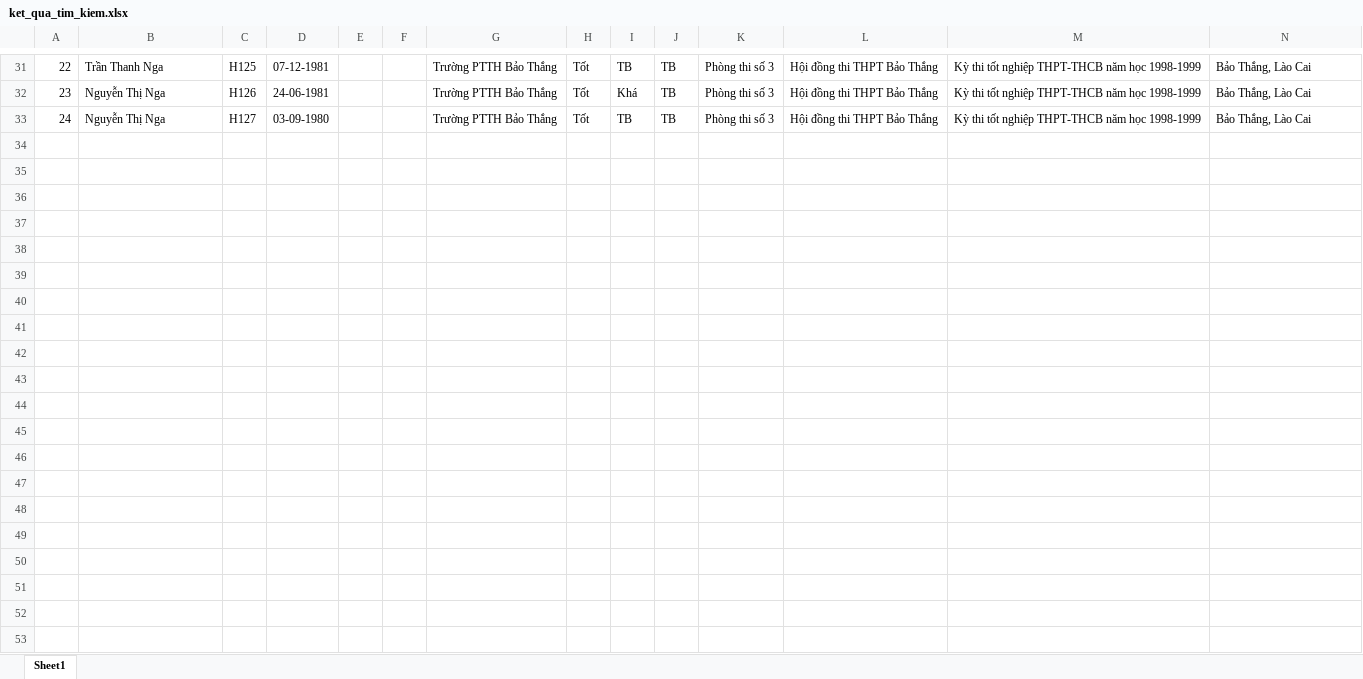
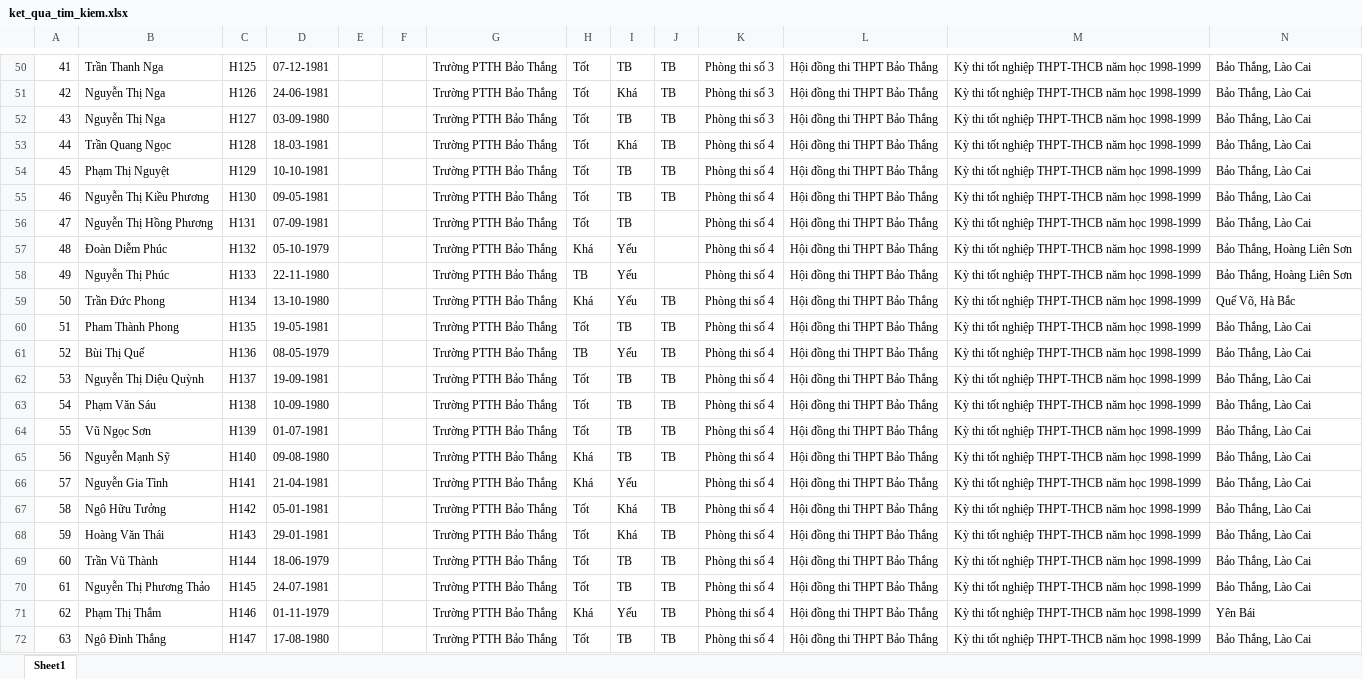
Before and after one commit to dinhvanhieu3011/exam-result-system, an Excel workbook: Quản lý điểm thi/Excel/Home/Search/ket_qua_tim_kiem.xlsx, sheet Sheet1, drawn as a sheet; only a part is shown, gaps mark what is left out; values as stored, in another font and other column widths than the file's, no borders; the diff covers the shown part only; the diff names each change by its address in the sheet, - before the commit and + after, or states it on an @@ line.

Commit message:
Sưa lai phần xuất file excel
Cài lại phiên bản của epplus

```diff
--- a/Quản lý điểm thi/Excel/Home/Search/ket_qua_tim_kiem.xlsx (sheet Sheet1)
+++ b/Quản lý điểm thi/Excel/Home/Search/ket_qua_tim_kiem.xlsx (sheet Sheet1)
@@ column A renumbered between rows 29 and 52 @@
+row 53: 44 | Trần Quang Ngọc | H128 | 18-03-1981 |  |  | Trường PTTH Bảo Thắng | Tốt | Khá | TB | Phòng thi số 4 | Hội đồng thi THPT Bảo Thắng | Kỳ thi tốt nghiệp THPT-THCB năm học 1998-1999 | Bảo Thắng, Lào Cai
+row 54: 45 | Phạm Thị Nguyệt | H129 | 10-10-1981 |  |  | Trường PTTH Bảo Thắng | Tốt | TB | TB | Phòng thi số 4 | Hội đồng thi THPT Bảo Thắng | Kỳ thi tốt nghiệp THPT-THCB năm học 1998-1999 | Bảo Thắng, Lào Cai
+row 55: 46 | Nguyễn Thị Kiều Phương | H130 | 09-05-1981 |  |  | Trường PTTH Bảo Thắng | Tốt | TB | TB | Phòng thi số 4 | Hội đồng thi THPT Bảo Thắng | Kỳ thi tốt nghiệp THPT-THCB năm học 1998-1999 | Bảo Thắng, Lào Cai
+row 56: 47 | Nguyễn Thị Hồng Phương | H131 | 07-09-1981 |  |  | Trường PTTH Bảo Thắng | Tốt | TB |  | Phòng thi số 4 | Hội đồng thi THPT Bảo Thắng | Kỳ thi tốt nghiệp THPT-THCB năm học 1998-1999 | Bảo Thắng, Lào Cai
+row 57: 48 | Đoàn Diễm Phúc | H132 | 05-10-1979 |  |  | Trường PTTH Bảo Thắng | Khá | Yếu |  | Phòng thi số 4 | Hội đồng thi THPT Bảo Thắng | Kỳ thi tốt nghiệp THPT-THCB năm học 1998-1999 | Bảo Thắng, Hoàng Liên Sơn
+row 58: 49 | Nguyễn Thị Phúc | H133 | 22-11-1980 |  |  | Trường PTTH Bảo Thắng | TB | Yếu |  | Phòng thi số 4 | Hội đồng thi THPT Bảo Thắng | Kỳ thi tốt nghiệp THPT-THCB năm học 1998-1999 | Bảo Thắng, Hoàng Liên Sơn
+row 59: 50 | Trần Đức Phong | H134 | 13-10-1980 |  |  | Trường PTTH Bảo Thắng | Khá | Yếu | TB | Phòng thi số 4 | Hội đồng thi THPT Bảo Thắng | Kỳ thi tốt nghiệp THPT-THCB năm học 1998-1999 | Quế Võ, Hà Bắc
+row 60: 51 | Pham Thành Phong | H135 | 19-05-1981 |  |  | Trường PTTH Bảo Thắng | Tốt | TB | TB | Phòng thi số 4 | Hội đồng thi THPT Bảo Thắng | Kỳ thi tốt nghiệp THPT-THCB năm học 1998-1999 | Bảo Thắng, Lào Cai
+row 61: 52 | Bùi Thị Quế | H136 | 08-05-1979 |  |  | Trường PTTH Bảo Thắng | TB | Yếu | TB | Phòng thi số 4 | Hội đồng thi THPT Bảo Thắng | Kỳ thi tốt nghiệp THPT-THCB năm học 1998-1999 | Bảo Thắng, Lào Cai
+row 62: 53 | Nguyễn Thị Diệu Quỳnh | H137 | 19-09-1981 |  |  | Trường PTTH Bảo Thắng | Tốt | TB | TB | Phòng thi số 4 | Hội đồng thi THPT Bảo Thắng | Kỳ thi tốt nghiệp THPT-THCB năm học 1998-1999 | Bảo Thắng, Lào Cai
+row 63: 54 | Phạm Văn Sáu | H138 | 10-09-1980 |  |  | Trường PTTH Bảo Thắng | Tốt | TB | TB | Phòng thi số 4 | Hội đồng thi THPT Bảo Thắng | Kỳ thi tốt nghiệp THPT-THCB năm học 1998-1999 | Bảo Thắng, Lào Cai
+row 64: 55 | Vũ Ngọc Sơn | H139 | 01-07-1981 |  |  | Trường PTTH Bảo Thắng | Tốt | TB | TB | Phòng thi số 4 | Hội đồng thi THPT Bảo Thắng | Kỳ thi tốt nghiệp THPT-THCB năm học 1998-1999 | Bảo Thắng, Lào Cai
+row 65: 56 | Nguyễn Mạnh Sỹ | H140 | 09-08-1980 |  |  | Trường PTTH Bảo Thắng | Khá | TB | TB | Phòng thi số 4 | Hội đồng thi THPT Bảo Thắng | Kỳ thi tốt nghiệp THPT-THCB năm học 1998-1999 | Bảo Thắng, Lào Cai
+row 66: 57 | Nguyễn Gia Tình | H141 | 21-04-1981 |  |  | Trường PTTH Bảo Thắng | Khá | Yếu |  | Phòng thi số 4 | Hội đồng thi THPT Bảo Thắng | Kỳ thi tốt nghiệp THPT-THCB năm học 1998-1999 | Bảo Thắng, Lào Cai
+row 67: 58 | Ngô Hữu Tưởng | H142 | 05-01-1981 |  |  | Trường PTTH Bảo Thắng | Tốt | Khá | TB | Phòng thi số 4 | Hội đồng thi THPT Bảo Thắng | Kỳ thi tốt nghiệp THPT-THCB năm học 1998-1999 | Bảo Thắng, Lào Cai
+row 68: 59 | Hoàng Văn Thái | H143 | 29-01-1981 |  |  | Trường PTTH Bảo Thắng | Tốt | Khá | TB | Phòng thi số 4 | Hội đồng thi THPT Bảo Thắng | Kỳ thi tốt nghiệp THPT-THCB năm học 1998-1999 | Bảo Thắng, Lào Cai
+row 69: 60 | Trần Vũ Thành | H144 | 18-06-1979 |  |  | Trường PTTH Bảo Thắng | Tốt | TB | TB | Phòng thi số 4 | Hội đồng thi THPT Bảo Thắng | Kỳ thi tốt nghiệp THPT-THCB năm học 1998-1999 | Bảo Thắng, Lào Cai
+row 70: 61 | Nguyễn Thị Phương Thảo | H145 | 24-07-1981 |  |  | Trường PTTH Bảo Thắng | Tốt | TB | TB | Phòng thi số 4 | Hội đồng thi THPT Bảo Thắng | Kỳ thi tốt nghiệp THPT-THCB năm học 1998-1999 | Bảo Thắng, Lào Cai
+row 71: 62 | Phạm Thị Thắm | H146 | 01-11-1979 |  |  | Trường PTTH Bảo Thắng | Khá | Yếu | TB | Phòng thi số 4 | Hội đồng thi THPT Bảo Thắng | Kỳ thi tốt nghiệp THPT-THCB năm học 1998-1999 | Yên Bái
+row 72: 63 | Ngô Đình Thắng | H147 | 17-08-1980 |  |  | Trường PTTH Bảo Thắng | Tốt | TB | TB | Phòng thi số 4 | Hội đồng thi THPT Bảo Thắng | Kỳ thi tốt nghiệp THPT-THCB năm học 1998-1999 | Bảo Thắng, Lào Cai
```
Also changed, not shown: 157 added rows and 2 edited cells elsewhere in this sheet, 31 other files.
